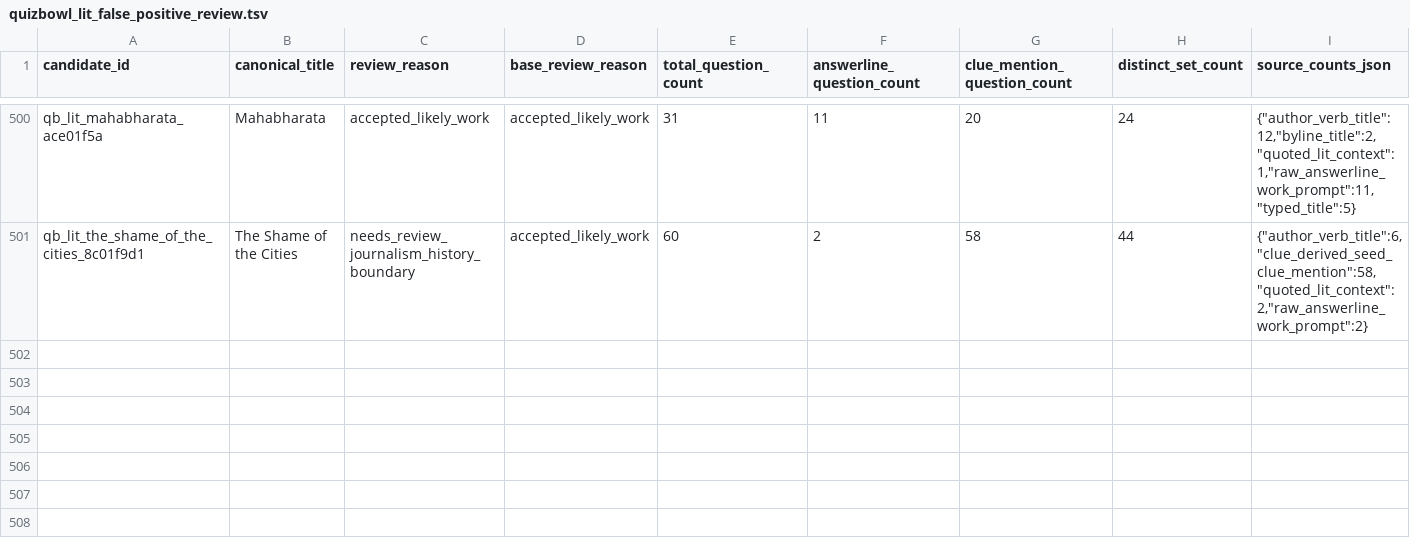
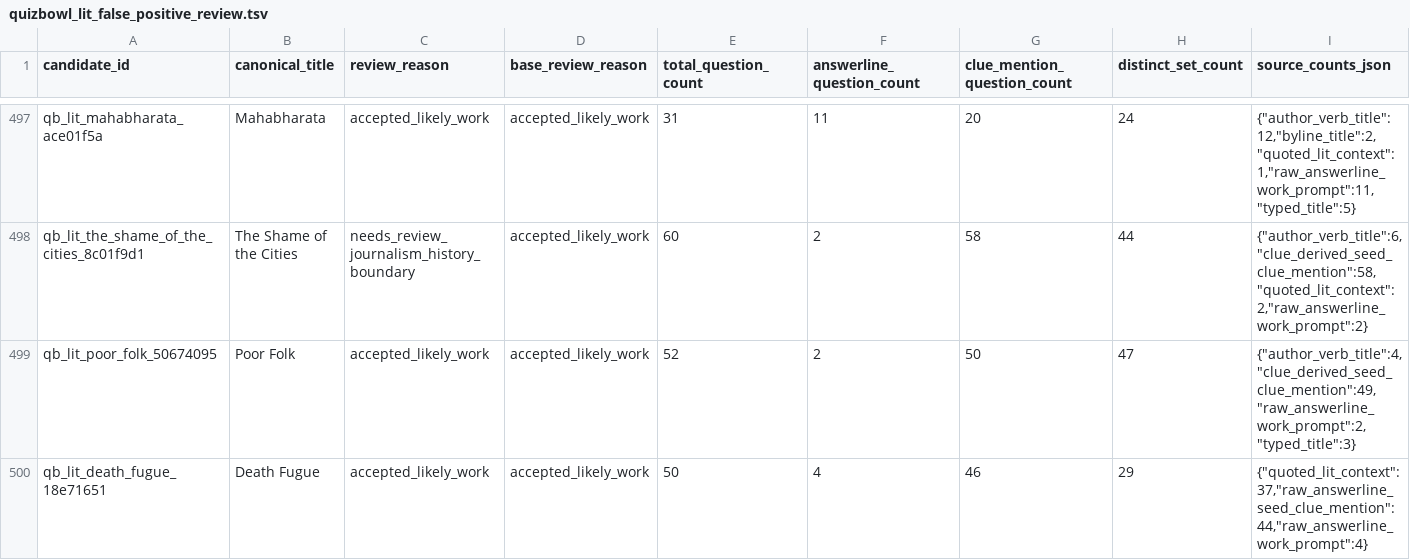
Before and after one commit to benjaminkramer50/benjaminkramer50.github.io, a TSV file: _planning/quizbowl_lit_canon/quizbowl_lit_false_positive_review.tsv, drawn as a sheet; only a part is shown, gaps mark what is left out; rows hold the shown columns only; the diff covers the shown part only; the diff names each change by its address in the sheet, - before the commit and + after, or states it on an @@ line.

```diff
--- a/_planning/quizbowl_lit_canon/quizbowl_lit_false_positive_review.tsv
+++ b/_planning/quizbowl_lit_canon/quizbowl_lit_false_positive_review.tsv
+row 499: qb_lit_poor_folk_50674095 | Poor Folk | accepted_likely_work | accepted_likely_work | 52 | 2 | 50 | 47 | {"author_verb_title":4,"clue_derived_seed_clue_mention":49,"raw_answerline_work_prompt":2,"typed_title":3}
+row 500: qb_lit_death_fugue_18e71651 | Death Fugue | accepted_likely_work | accepted_likely_work | 50 | 4 | 46 | 29 | {"quoted_lit_context":37,"raw_answerline_seed_clue_mention":44,"raw_answerline_work_prompt":4}
```
Also changed, not shown: 2 added rows and 4 removed rows elsewhere in this file, _planning/quizbowl_lit_canon/quizbowl_lit_split_audit.tsv, 9 other files.
